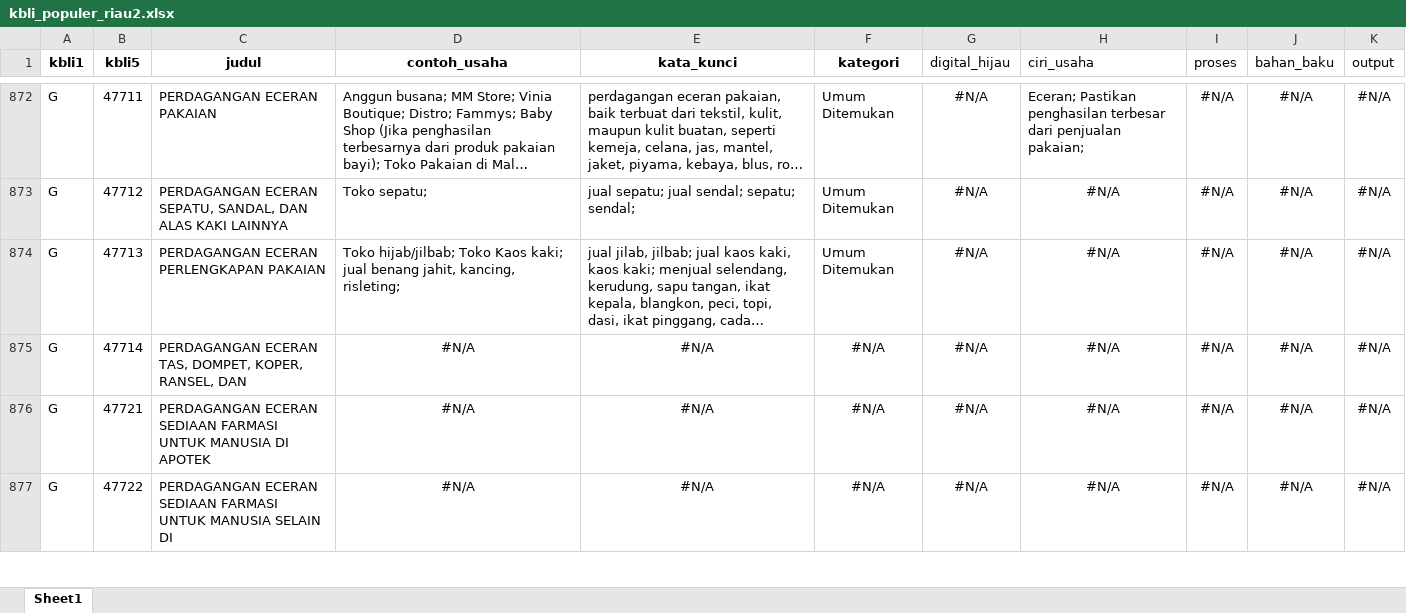
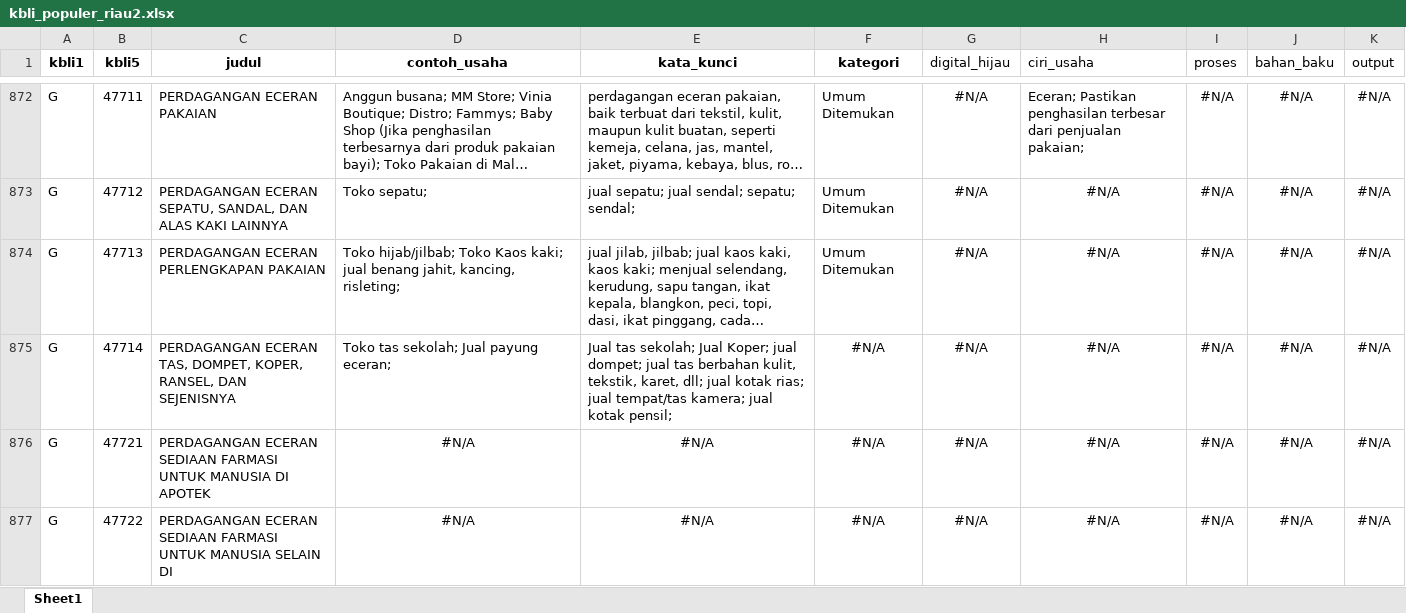
Before and after one commit to nazkhairunnisa/kbli2025_riau, an Excel workbook: data/kbli_populer_riau2.xlsx, sheet Sheet1, drawn as a sheet; only a part is shown, gaps mark what is left out; long unchanged cells end in …; values as stored, in another font and other column widths than the file's, no borders; the diff names each change by its address in the sheet, - before the commit and + after, or states it on an @@ line.

Commit message:
Update database usaha

```diff
--- a/data/kbli_populer_riau2.xlsx (sheet Sheet1)
+++ b/data/kbli_populer_riau2.xlsx (sheet Sheet1)
-C875 (judul): …RANSEL, DAN
+C875 (judul): …RANSEL, DAN SEJENISNYA
-D875 (contoh_usaha): #N/A
+D875 (contoh_usaha): Toko tas sekolah; Jual payung eceran;
-D875:E875 alignment: center
+D875:E875 alignment: left
-E875 (kata_kunci): #N/A
+E875 (kata_kunci): Jual tas sekolah; Jual Koper; jual dompet; jual tas berbahan kulit, tekstik, karet, dll; jual kotak rias; jual tempat/tas kamera; jual kotak pensil;
```
